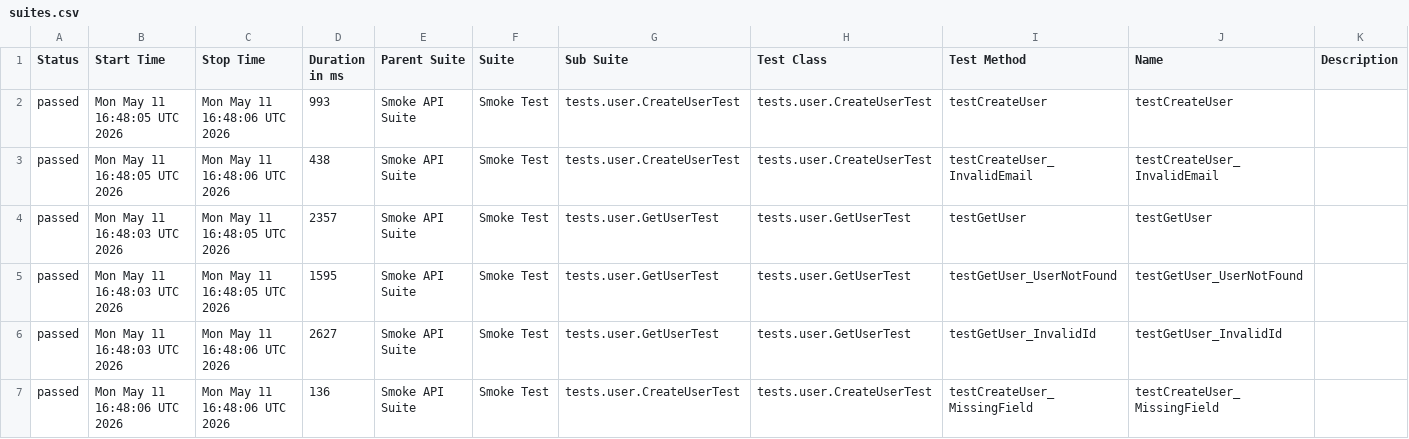
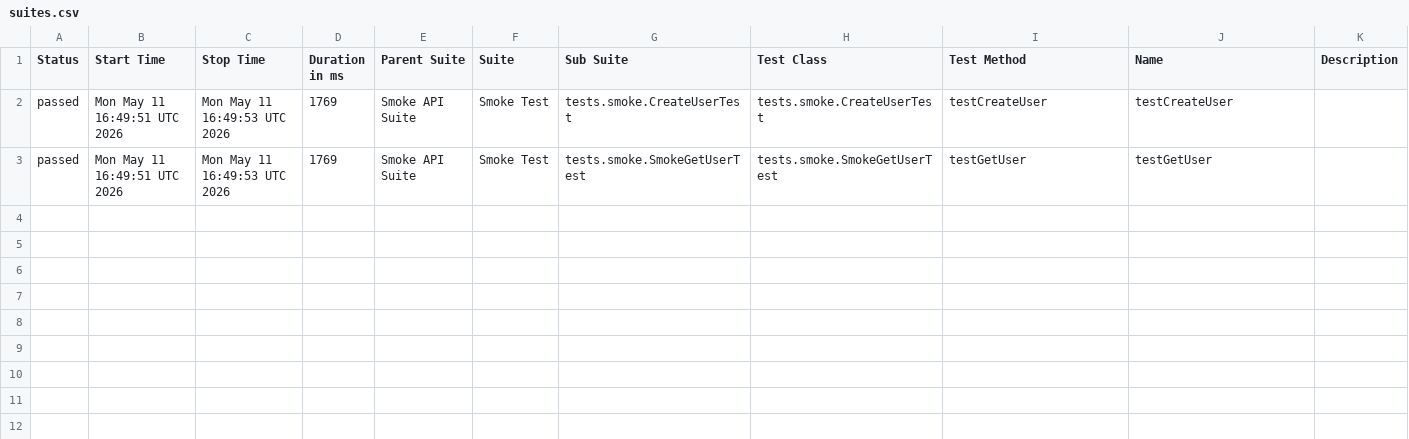
Before and after one commit to vynguyen-1010/api-testing-dummyjson, a CSV file: data/suites.csv, drawn as a sheet.

```diff
--- a/data/suites.csv
+++ b/data/suites.csv
@@ -1,7 +1,3 @@
 "Status","Start Time","Stop Time","Duration in ms","Parent Suite","Suite","Sub Suite","Test Class","Test Method","Name","Description"
-"passed","Mon May 11 16:48:05 UTC 2026","Mon May 11 16:48:06 UTC 2026","993","Smoke API Suite","Smoke Test","tests.user.CreateUserTest","tests.user.CreateUserTest","testCreateUser","testCreateUser",""
-"passed","Mon May 11 16:48:05 UTC 2026","Mon May 11 16:48:06 UTC 2026","438","Smoke API Suite","Smoke Test","tests.user.CreateUserTest","tests.user.CreateUserTest","testCreateUser_InvalidEmail","testCreateUser_InvalidEmail",""
-"passed","Mon May 11 16:48:03 UTC 2026","Mon May 11 16:48:05 UTC 2026","2357","Smoke API Suite","Smoke Test","tests.user.GetUserTest","tests.user.GetUserTest","testGetUser","testGetUser",""
-"passed","Mon May 11 16:48:03 UTC 2026","Mon May 11 16:48:05 UTC 2026","1595","Smoke API Suite","Smoke Test","tests.user.GetUserTest","tests.user.GetUserTest","testGetUser_UserNotFound","testGetUser_UserNotFound",""
-"passed","Mon May 11 16:48:03 UTC 2026","Mon May 11 16:48:06 UTC 2026","2627","Smoke API Suite","Smoke Test","tests.user.GetUserTest","tests.user.GetUserTest","testGetUser_InvalidId","testGetUser_InvalidId",""
-"passed","Mon May 11 16:48:06 UTC 2026","Mon May 11 16:48:06 UTC 2026","136","Smoke API Suite","Smoke Test","tests.user.CreateUserTest","tests.user.CreateUserTest","testCreateUser_MissingField","testCreateUser_MissingField",""
+"passed","Mon May 11 16:49:51 UTC 2026","Mon May 11 16:49:53 UTC 2026","1769","Smoke API Suite","Smoke Test","tests.smoke.CreateUserTest","tests.smoke.CreateUserTest","testCreateUser","testCreateUser",""
+"passed","Mon May 11 16:49:51 UTC 2026","Mon May 11 16:49:53 UTC 2026","1769","Smoke API Suite","Smoke Test","tests.smoke.SmokeGetUserTest","tests.smoke.SmokeGetUserTest","testGetUser","testGetUser",""
```
Also changed, not shown: 28 other files.
